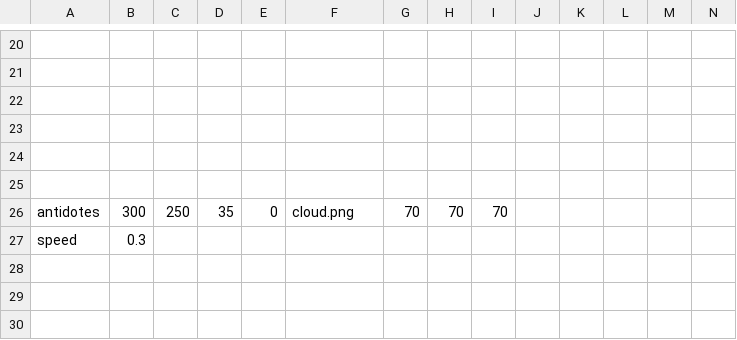
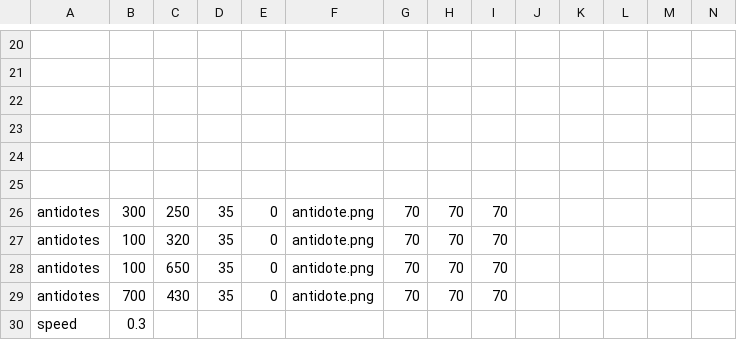
Before and after one commit to sashanksilwal/CS_FinalProject_CamAndSashank, a CSV file: The_Flu/level1.csv, drawn as a sheet; only a part is shown, gaps mark what is left out; rows hold the shown columns only; the diff names each change by its address in the sheet, - before the commit and + after, or states it on an @@ line.

Commit message:
added new positions of the antidote

```diff
--- a/The_Flu/level1.csv
+++ b/The_Flu/level1.csv
-F26: cloud.png
+F26: antidote.png
+row 27: antidotes | 100 | 320 | 35 | 0 | antidote.png | 70 | 70 | 70
+row 28: antidotes | 100 | 650 | 35 | 0 | antidote.png | 70 | 70 | 70
+row 29: antidotes | 700 | 430 | 35 | 0 | antidote.png | 70 | 70 | 70
```
